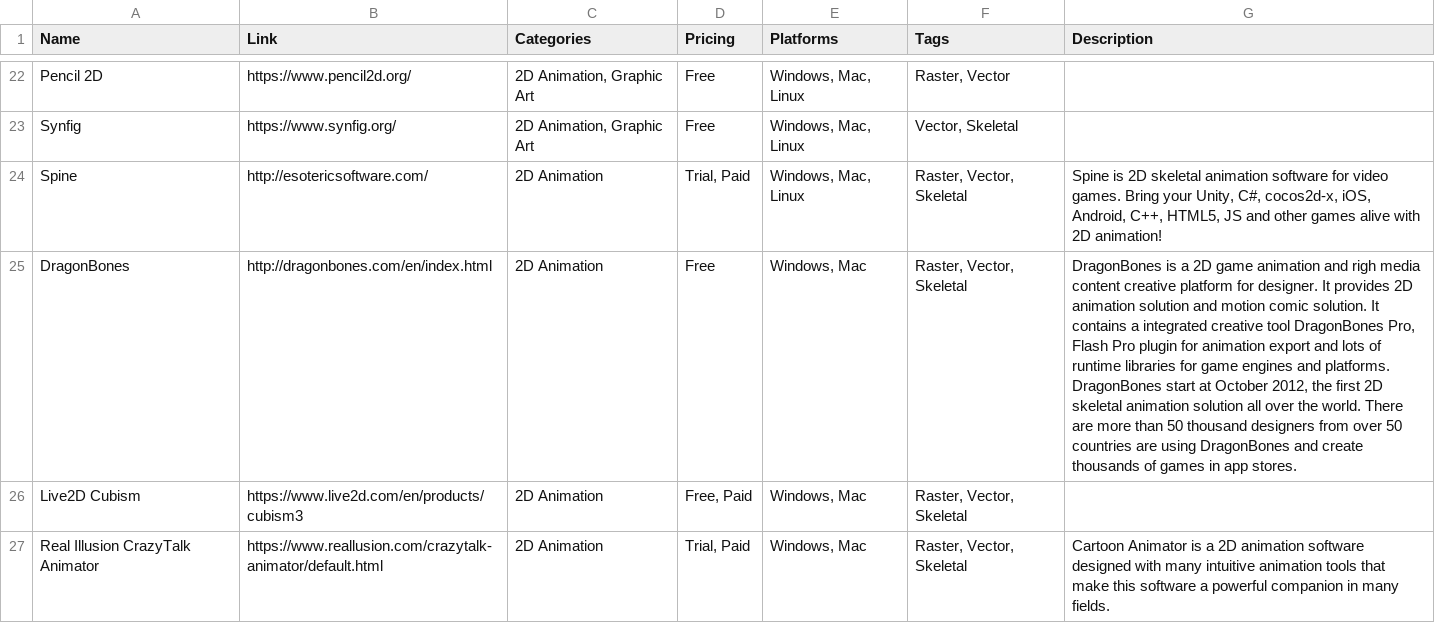
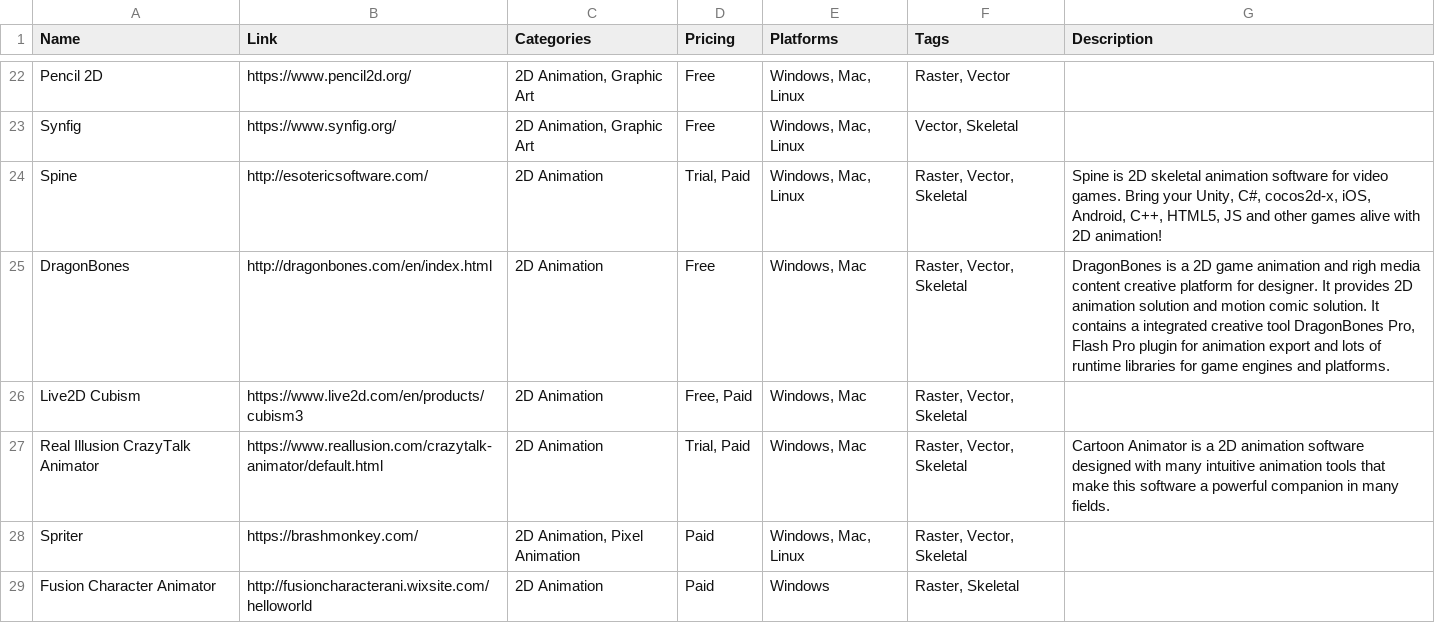
Before and after one commit to jackmelcher/gamedevelop.io, a CSV file: csv/2d.csv, drawn as a sheet; only a part is shown, gaps mark what is left out; the shorter side is filled out with more unchanged rows; the diff names each change by its address in the sheet, - before the commit and + after, or states it on an @@ line.

```diff
--- a/csv/2d.csv
+++ b/csv/2d.csv
-G25 (Description): …and platforms. DragonBones start at October 2012, the first 2D skeletal animation solution all over the world. There are more than 50 thousand designers from over 50 countries are using DragonBones and create thousands of games in app stores.
+G25 (Description): …and platforms.
```
Also changed, not shown: csv/funding.csv, csv/peripherals.csv, 11 other files.
